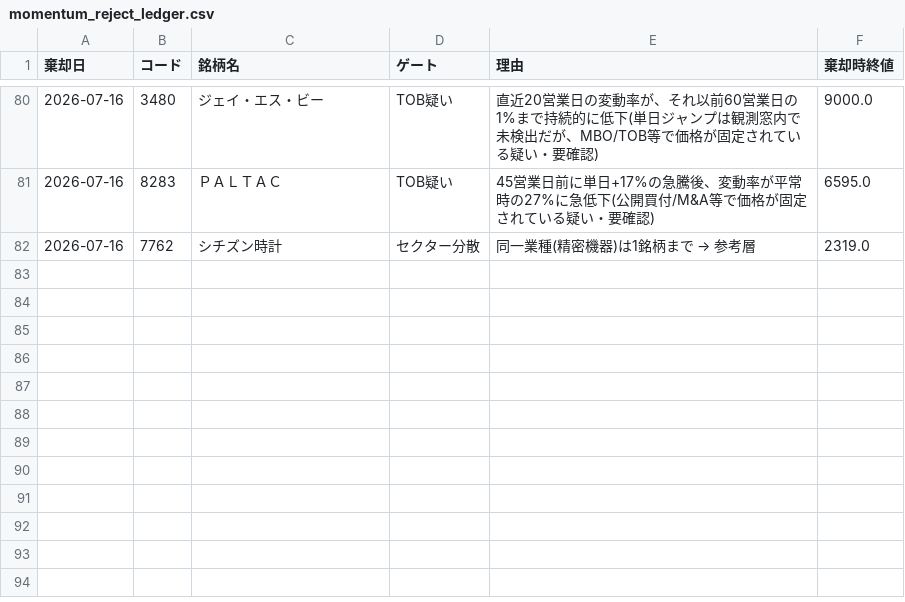
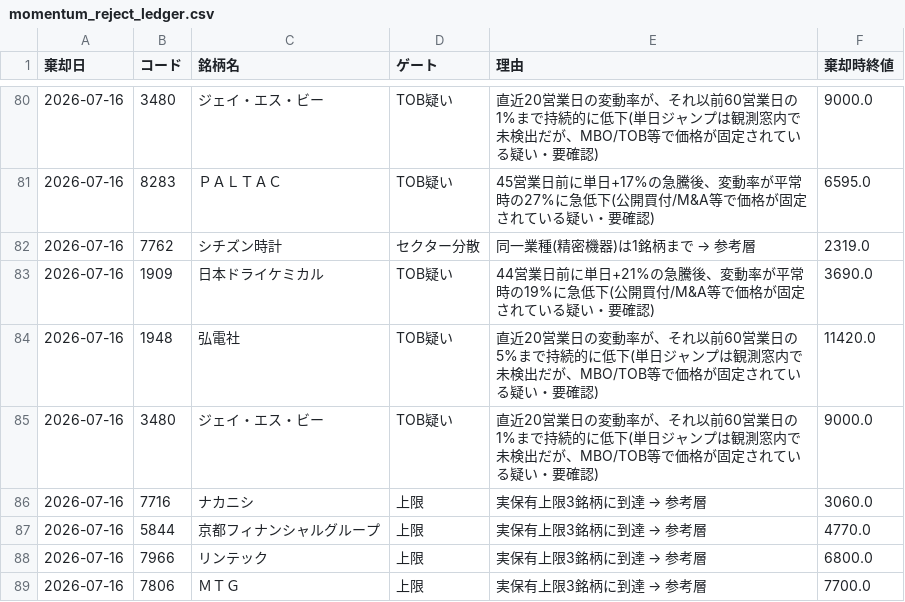
Before and after one commit to kgikgken/stockbotTOM, a CSV file: out_momentum/momentum_reject_ledger.csv, drawn as a sheet; only a part is shown, gaps mark what is left out; the diff names each change by its address in the sheet, - before the commit and + after, or states it on an @@ line.

Commit message:
momentum ledger: 2026-07-15

```diff
--- a/out_momentum/momentum_reject_ledger.csv
+++ b/out_momentum/momentum_reject_ledger.csv
+row 83: 2026-07-16 | 1909 | 日本ドライケミカル | TOB疑い | 44営業日前に単日+21%の急騰後、変動率が平常時の19%に急低下(公開買付/M&A等で価格が固定されている疑い・要確認) | 3690.0
+row 84: 2026-07-16 | 1948 | 弘電社 | TOB疑い | 直近20営業日の変動率が、それ以前60営業日の5%まで持続的に低下(単日ジャンプは観測窓内で未検出だが、MBO/TOB等で価格が固定されている疑い・要確認) | 11420.0
+row 85: 2026-07-16 | 3480 | ジェイ・エス・ビー | TOB疑い | 直近20営業日の変動率が、それ以前60営業日の1%まで持続的に低下(単日ジャンプは観測窓内で未検出だが、MBO/TOB等で価格が固定されている疑い・要確認) | 9000.0
+row 86: 2026-07-16 | 7716 | ナカニシ | 上限 | 実保有上限3銘柄に到達 → 参考層 | 3060.0
+row 87: 2026-07-16 | 5844 | 京都フィナンシャルグループ | 上限 | 実保有上限3銘柄に到達 → 参考層 | 4770.0
+row 88: 2026-07-16 | 7966 | リンテック | 上限 | 実保有上限3銘柄に到達 → 参考層 | 6800.0
+row 89: 2026-07-16 | 7806 | ＭＴＧ | 上限 | 実保有上限3銘柄に到達 → 参考層 | 7700.0
```
Also changed, not shown: 1 other file.
